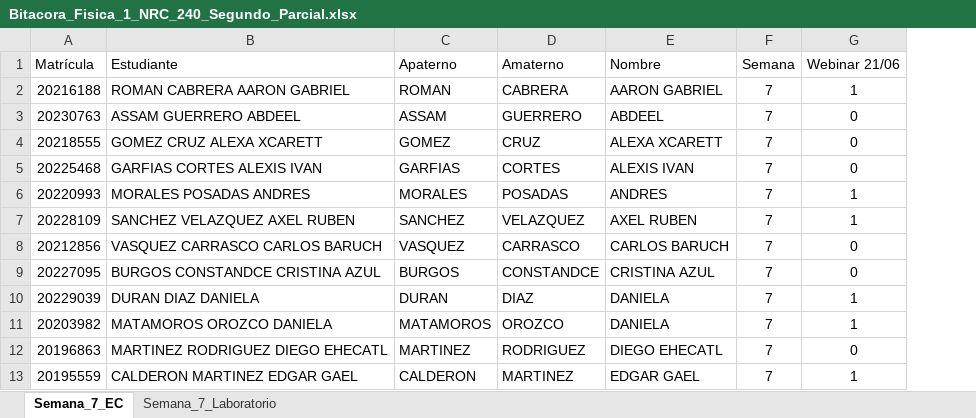
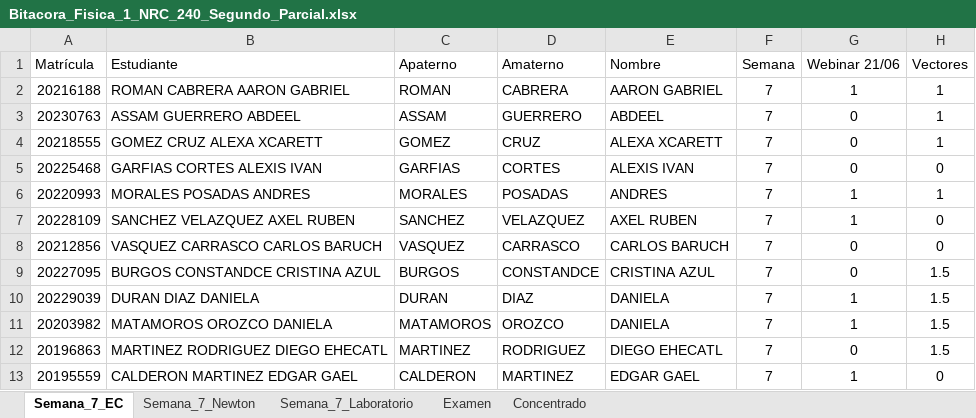
Before and after one commit to guxtux/Fisica_1_BC, an Excel workbook: Combinacion/Bitacora_Fisica_1_NRC_240_Segundo_Parcial.xlsx, sheet Semana_7_EC, drawn as a sheet; only a part is shown; values as stored, in another font and other column widths than the file's, no borders; the diff names each change by its address in the sheet, - before the commit and + after, or states it on an @@ line.

```diff
--- a/Combinacion/Bitacora_Fisica_1_NRC_240_Segundo_Parcial.xlsx (sheet Semana_7_EC)
+++ b/Combinacion/Bitacora_Fisica_1_NRC_240_Segundo_Parcial.xlsx (sheet Semana_7_EC)
+sheet tab: Semana_7_Newton
+sheet tab: Examen
+sheet tab: Concentrado
+column H (Vectores), rows 2-13: 1 | 1 | 1 | 0 | 1 | 0 | 0 | 1.5 | 1.5 | 1.5 | 1.5 | 0
```
Also changed, not shown: sheet Semana_7_Laboratorio, Calificaciones de N02202315241 FISICA I_ 29_06_2023 21_05.xlsx, 56 other files.
